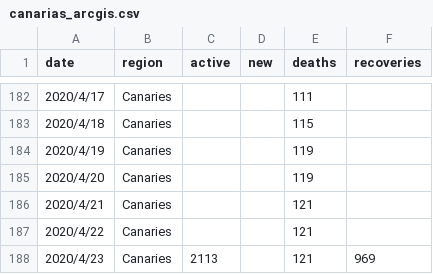
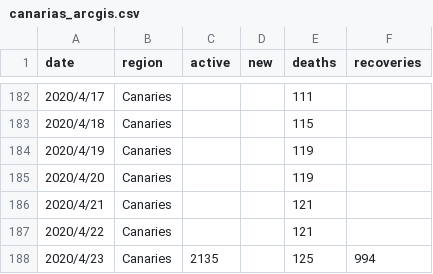
Before and after one commit to nathanschepers/covid-canaries, a CSV file: data/canarias_arcgis.csv, drawn as a sheet; only a part is shown, gaps mark what is left out.

```diff
--- a/data/canarias_arcgis.csv
+++ b/data/canarias_arcgis.csv
@@ -188,2 +188,2 @@ date,region,active,new,deaths,recoveries
 2020/4/22,Canaries,,,121,
-2020/4/23,Canaries,2113,,121,969
+2020/4/23,Canaries,2135,,125,994
```
Also changed, not shown: 8 other files.
